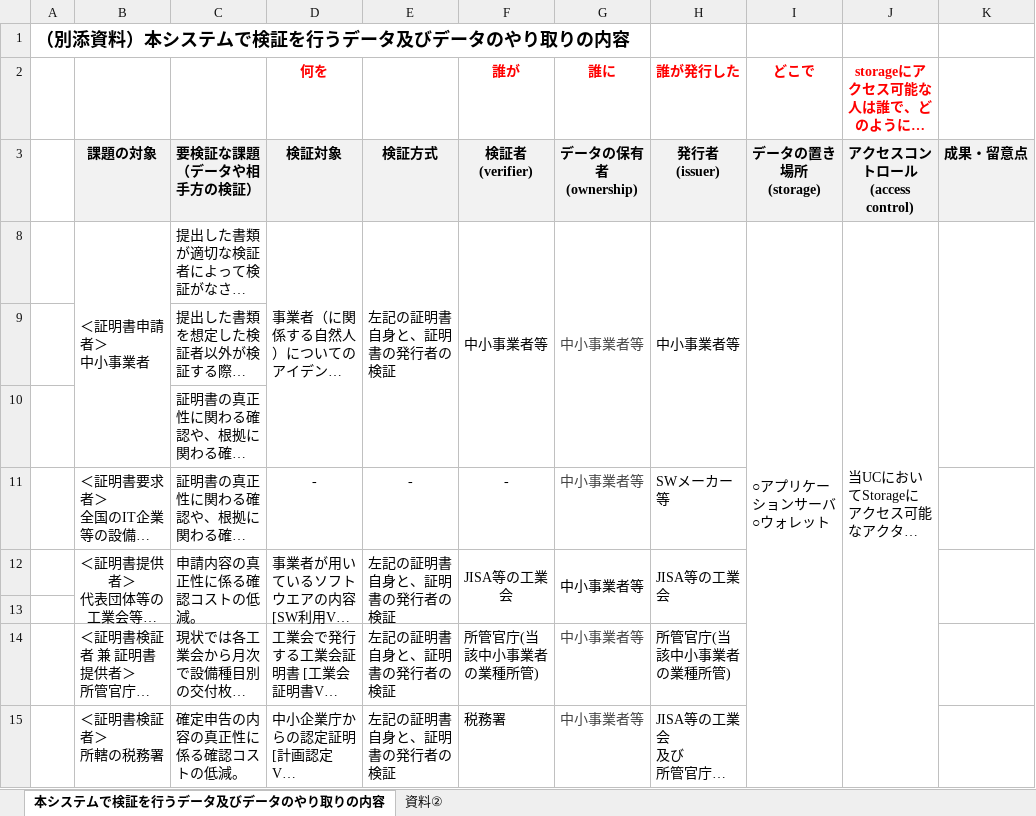
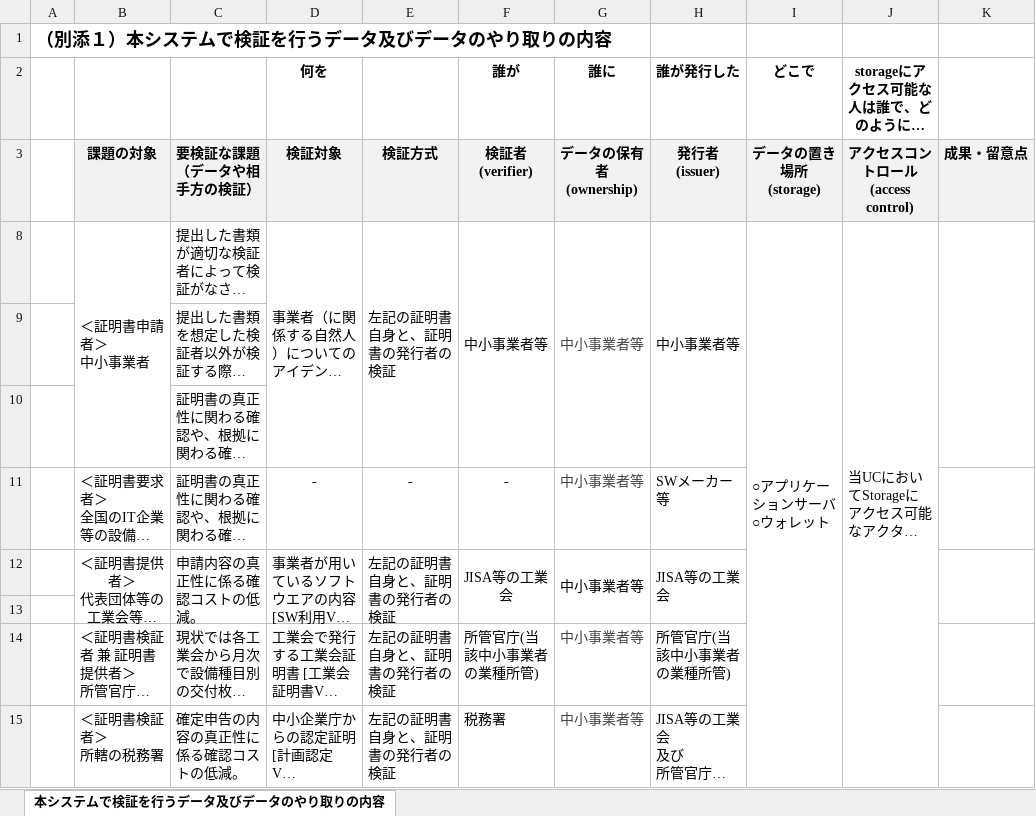
Before and after one commit to 09-JISA/Documents, an Excel workbook: 01_【09_JISA】別添1_本システムで検証を行うデータ及びデータのやり取りの内容.xlsx, sheet 本システムで検証を行うデータ及びデータのやり取りの内容, drawn as a sheet; long unchanged cells end in …; values as stored, in another font and other column widths than the file's, no borders; the diff names each change by its address in the sheet, - before the commit and + after, or states it on an @@ line.

```diff
--- a/01_【09_JISA】別添1_本システムで検証を行うデータ及びデータのやり取りの内容.xlsx (sheet 本システムで検証を行うデータ及びデータのやり取りの内容)
+++ b/01_【09_JISA】別添1_本システムで検証を行うデータ及びデータのやり取りの内容.xlsx (sheet 本システムで検証を行うデータ及びデータのやり取りの内容)
-sheet tab: 資料②
-A1: （別添資料）本システムで検証を行うデータ及びデータのやり取りの内容
+A1: （別添１）本システムで検証を行うデータ及びデータのやり取りの内容
-D2 text colour: #FF0000
+D2 text colour: black
-F2:J2 text colour: #FF0000
+F2:J2 text colour: black
```
Also changed, not shown: 01_【09_JISA】別添2_合意と履行のトレースの内容.xlsx, 01_【09_JISA】別添3_TrustedWeb_実証結果シート.xlsx, 5 other files.
